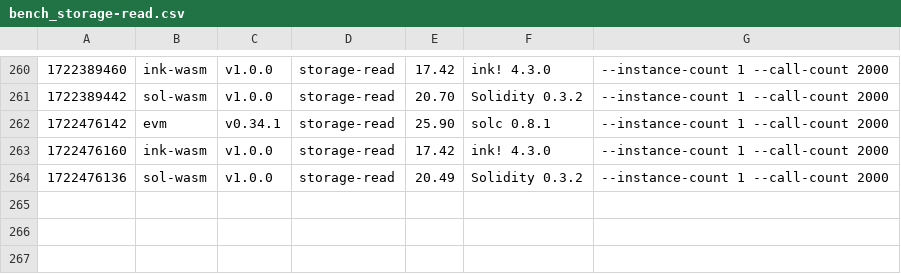
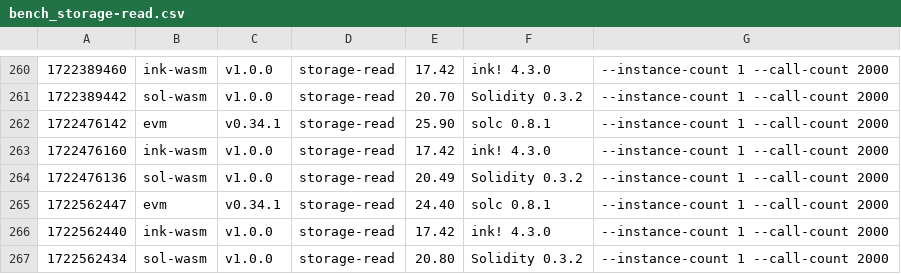
Before and after one commit to paritytech/smart-bench, a CSV file: bench_storage-read.csv, drawn as a sheet; only a part is shown, gaps mark what is left out.

```diff
--- a/bench_storage-read.csv
+++ b/bench_storage-read.csv
@@ -264 +264,4 @@
 1722476136, sol-wasm, v1.0.0, storage-read, 20.49, Solidity 0.3.2, --instance-count 1 --call-count 2000
+1722562447, evm, v0.34.1, storage-read, 24.40, solc 0.8.1, --instance-count 1 --call-count 2000
+1722562440, ink-wasm, v1.0.0, storage-read, 17.42, ink! 4.3.0, --instance-count 1 --call-count 2000
+1722562434, sol-wasm, v1.0.0, storage-read, 20.80, Solidity 0.3.2, --instance-count 1 --call-count 2000
```
Also changed, not shown: bench_erc20.csv, bench_flipper.csv, 7 other files.
